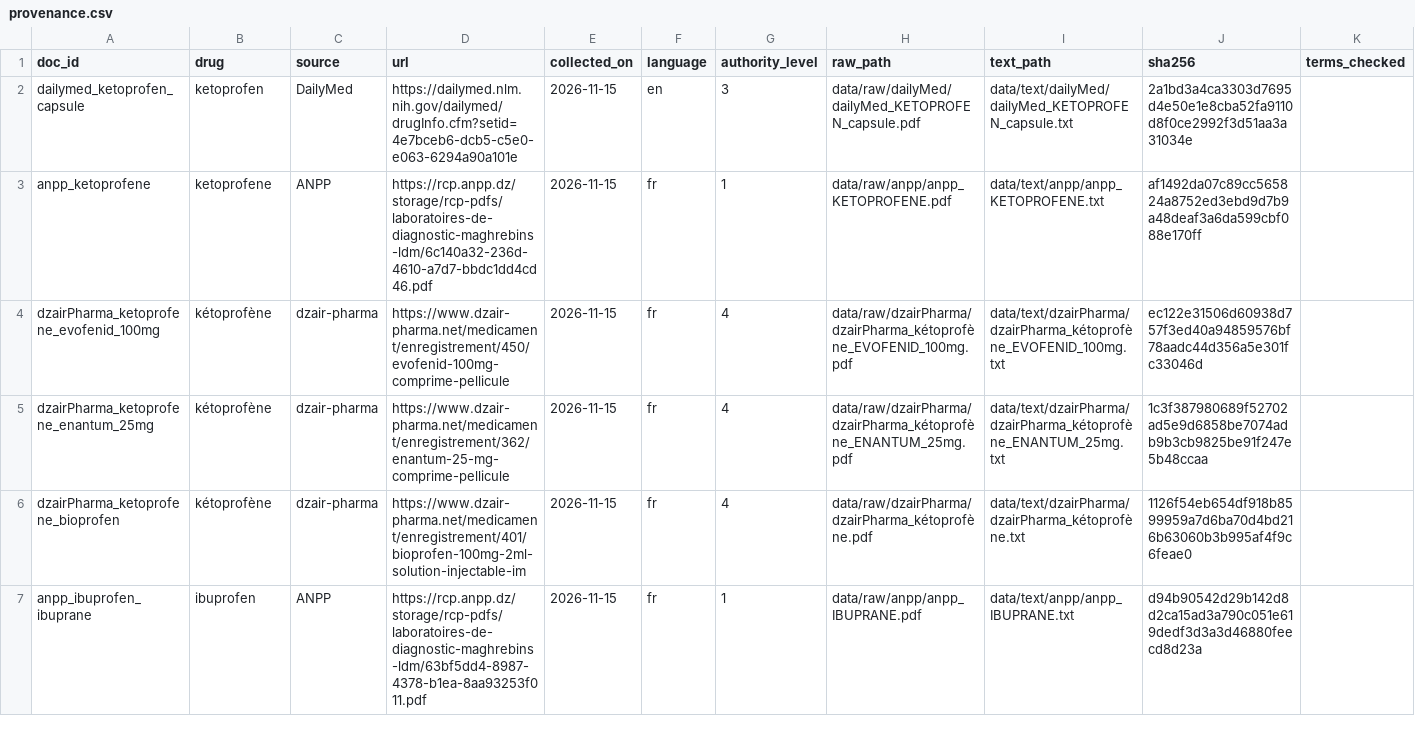
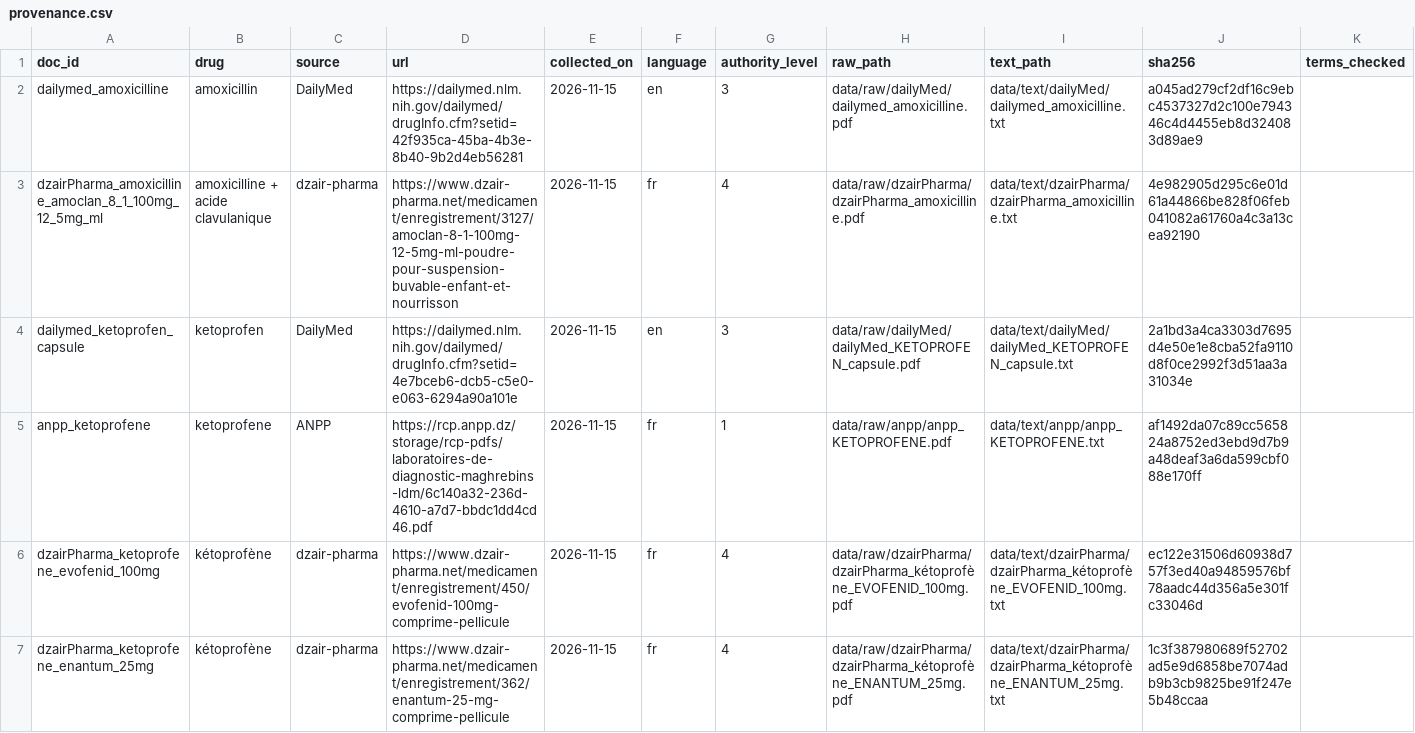
Before and after one commit to lynabenmelit/pharma, a CSV file: data/provenance.csv, drawn as a sheet; only a part is shown; the shorter side is filled out with more unchanged rows; rows hold the shown columns only; the diff names each change by its address in the sheet, - before the commit and + after, or states it on an @@ line.

```diff
--- a/data/provenance.csv
+++ b/data/provenance.csv
+row 2: dailymed_amoxicilline | amoxicillin | DailyMed | https://dailymed.nlm.nih.gov/dailymed/drugInfo.cfm?setid=42f935ca-45ba-4b3e-8b40-9b2d4eb56281 | 2026-11-15 | en | 3 | data/raw/dailyMed/dailymed_amoxicilline.pdf | data/text/dailyMed/dailymed_amoxicilline.txt | a045ad279cf2df16c9ebc4537327d2c100e794346c4d4455eb8d324083d89ae9
+row 3: dzairPharma_amoxicilline_amoclan_8_1_100mg_12_5mg_ml | amoxicilline + acide clavulanique | dzair-pharma | https://www.dzair-pharma.net/medicament/enregistrement/3127/amoclan-8-1-100mg-12-5mg-ml-poudre-pour-suspension-buvable-enfant-et-nourrisson | 2026-11-15 | fr | 4 | data/raw/dzairPharma/dzairPharma_amoxicilline.pdf | data/text/dzairPharma/dzairPharma_amoxicilline.txt | 4e982905d295c6e01d61a44866be828f06feb041082a61760a4c3a13cea92190
```
Also changed, not shown: data/clean_docs.csv, 8 other files.
